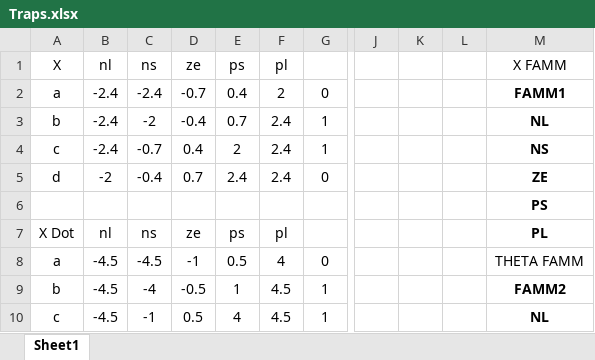
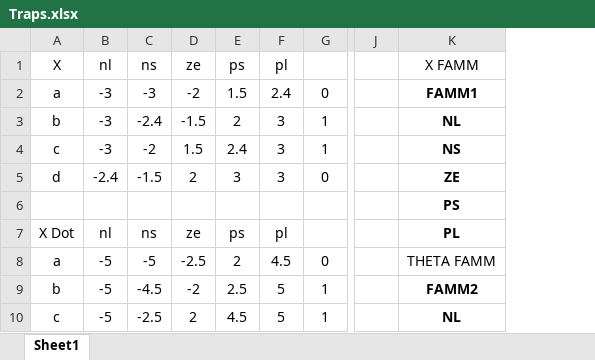
Before and after one commit to DylanNZL/A2-302, an Excel workbook: Traps.xlsx, sheet Sheet1, drawn as a sheet; only a part is shown, gaps mark what is left out; values as stored, in another font and other column widths than the file's, no borders; the diff covers the shown part only; the diff names each change by its address in the sheet, - before the commit and + after, or states it on an @@ line.

```diff
--- a/Traps.xlsx (sheet Sheet1)
+++ b/Traps.xlsx (sheet Sheet1)
-column K, empty
-column L, empty
-B2:B4: -2.4
+B2:B4: -3
-C2: -2.4
+C2: -3
-D2: -0.7
+D2: -2
-E2: 0.4
+E2: 1.5
-F2: 2
+F2: 2.4
-C3: -2
+C3: -2.4
-D3: -0.4
+D3: -1.5
-E3: 0.7
+E3: 2
-F3:F5: 2.4
+F3:F5: 3
-C4: -0.7
+C4: -2
-D4: 0.4
+D4: 1.5
-E4: 2
+E4: 2.4
-B5: -2
+B5: -2.4
-C5: -0.4
+C5: -1.5
-D5: 0.7
+D5: 2
-E5: 2.4
+E5: 3
-B8:B10: -4.5
+B8:B10: -5
-C8: -4.5
+C8: -5
-D8: -1
+D8: -2.5
-E8: 0.5
+E8: 2
-F8: 4
+F8: 4.5
-C9: -4
+C9: -4.5
-D9: -0.5
+D9: -2
-E9: 1
+E9: 2.5
-F9:F10: 4.5
+F9:F10: 5
-C10: -1
+C10: -2.5
-D10: 0.5
+D10: 2
-E10: 4
+E10: 4.5
```
Also changed, not shown: 33 edited cells elsewhere in this sheet, 2 other files.
